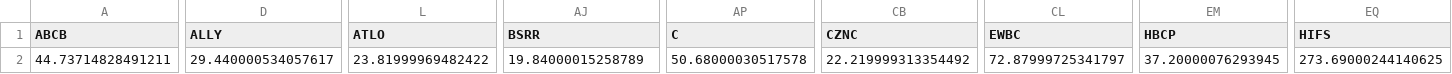
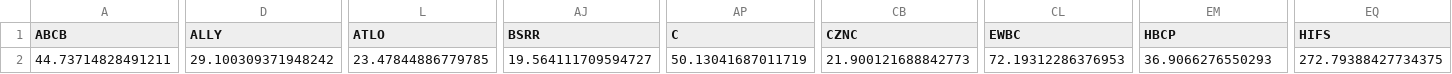
Before and after one commit to fpakal/Bankingcrisis, a CSV file: init_prices.csv, drawn as a sheet; only a part is shown, gaps mark what is left out; the diff covers the shown part only; the diff names each change by its address in the sheet, - before the commit and + after, or states it on an @@ line.

```diff
--- a/init_prices.csv
+++ b/init_prices.csv
-D2 (ALLY): 29.440000534057617
+D2 (ALLY): 29.100309371948242
-L2 (ATLO): 23.81999969482422
+L2 (ATLO): 23.47844886779785
-AJ2 (BSRR): 19.84000015258789
+AJ2 (BSRR): 19.564111709594727
-AP2 (C): 50.68000030517578
+AP2 (C): 50.13041687011719
-CB2 (CZNC): 22.219999313354492
+CB2 (CZNC): 21.900121688842773
-CL2 (EWBC): 72.87999725341797
+CL2 (EWBC): 72.19312286376953
-EM2 (HBCP): 37.20000076293945
+EM2 (HBCP): 36.9066276550293
-EQ2 (HIFS): 273.69000244140625
+EQ2 (HIFS): 272.79388427734375
```
Also changed, not shown: 3 edited cells elsewhere in this file, curr_prices.csv, spread_frame.csv, 1 other file.
